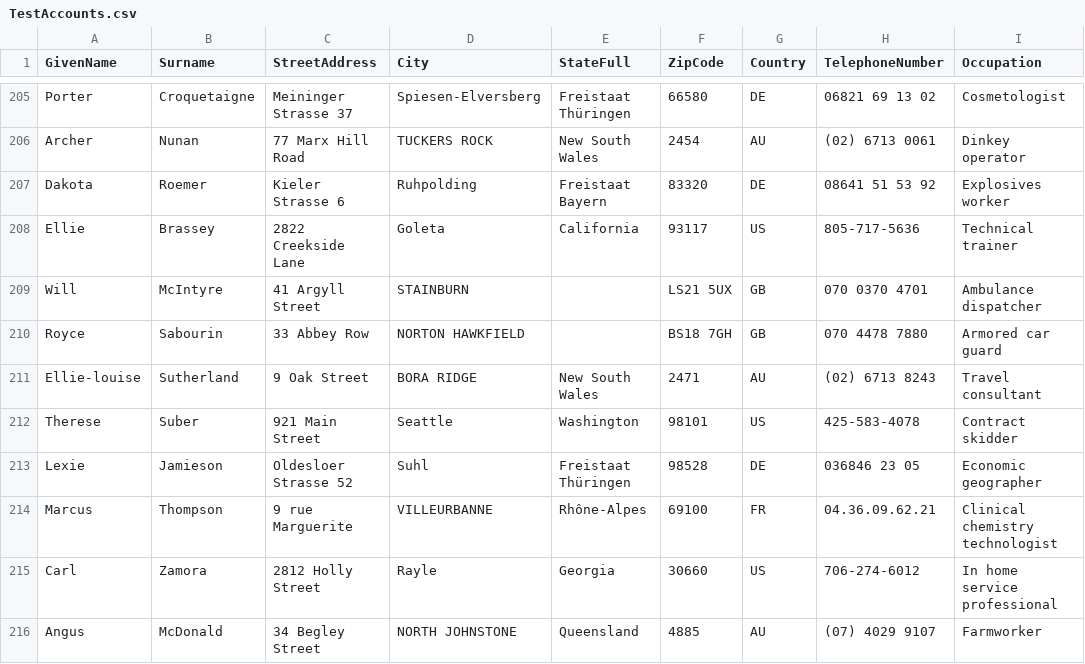
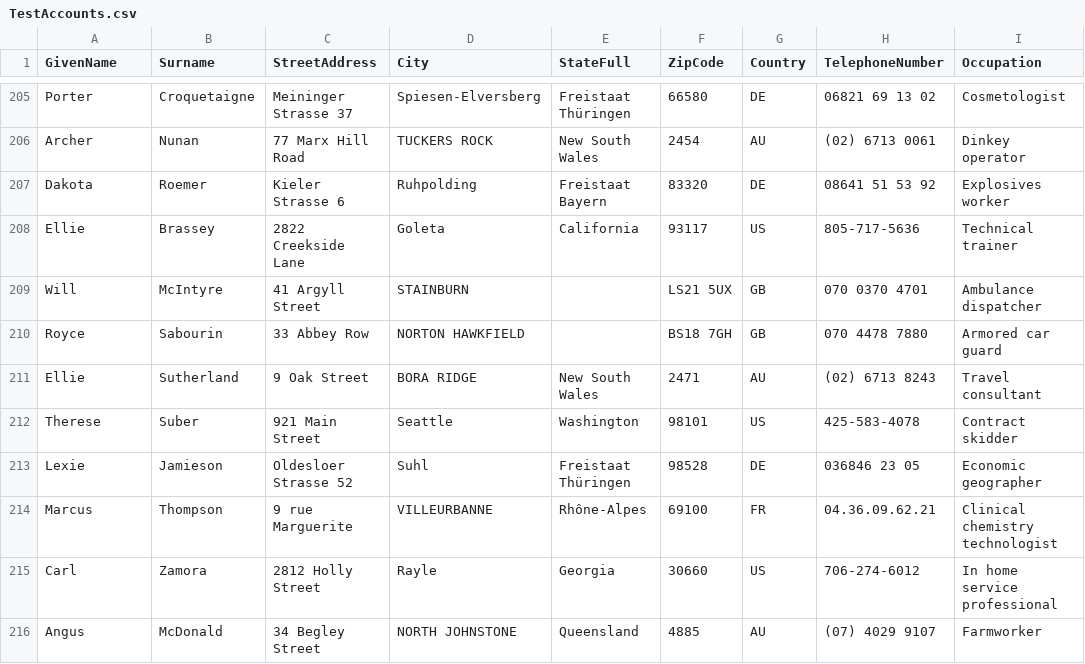
Before and after one commit to pbevis/chocolatey, a CSV file: TestAccounts.csv, drawn as a sheet; only a part is shown, gaps mark what is left out.

Commit message:
Update TestAccounts.csv
Changed Ellie-louise Sutherland's name to avoid import errors.

```diff
--- a/TestAccounts.csv
+++ b/TestAccounts.csv
@@ -210,3 +210,3 @@ Will,McIntyre,41 Argyll Street,STAINBURN,,LS21 5UX,GB,070 0370 4701,Ambulance di
 Royce,Sabourin,33 Abbey Row,NORTON HAWKFIELD,,BS18 7GH,GB,070 4478 7880,Armored car guard
-Ellie-louise,Sutherland,9 Oak Street,BORA RIDGE,New South Wales,2471,AU,(02) 6713 8243,Travel consultant
+Ellie,Sutherland,9 Oak Street,BORA RIDGE,New South Wales,2471,AU,(02) 6713 8243,Travel consultant
 Therese,Suber,921 Main Street,Seattle,Washington,98101,US,425-583-4078,Contract skidder
```
